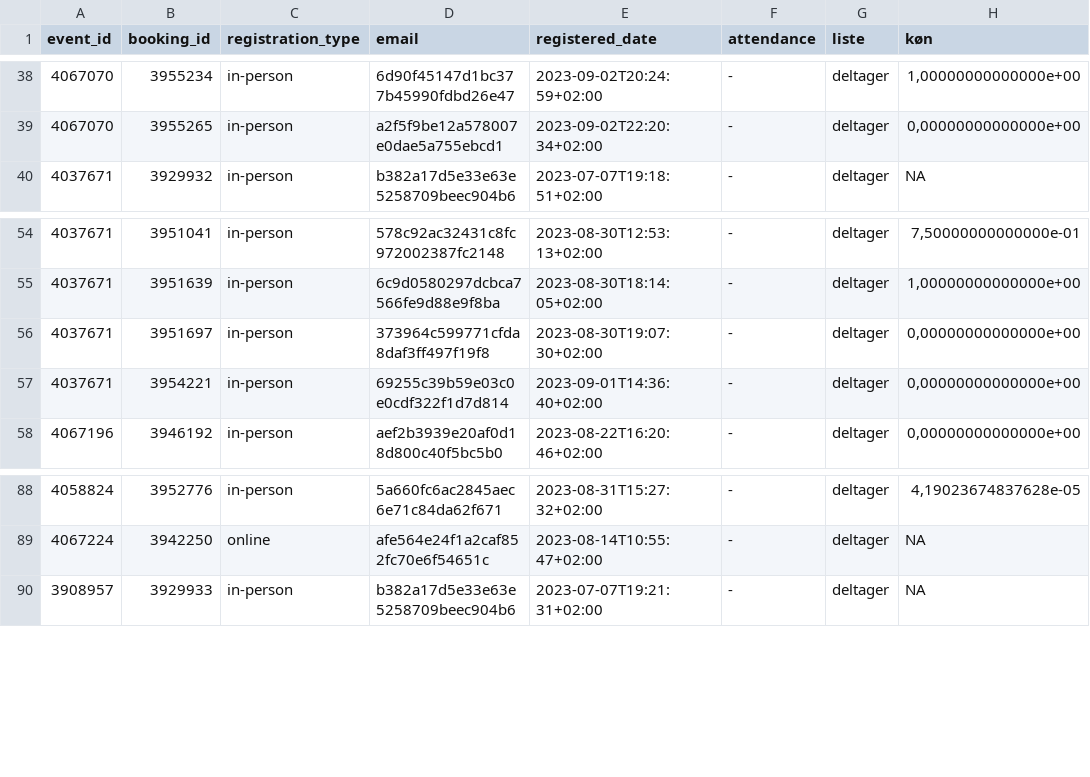
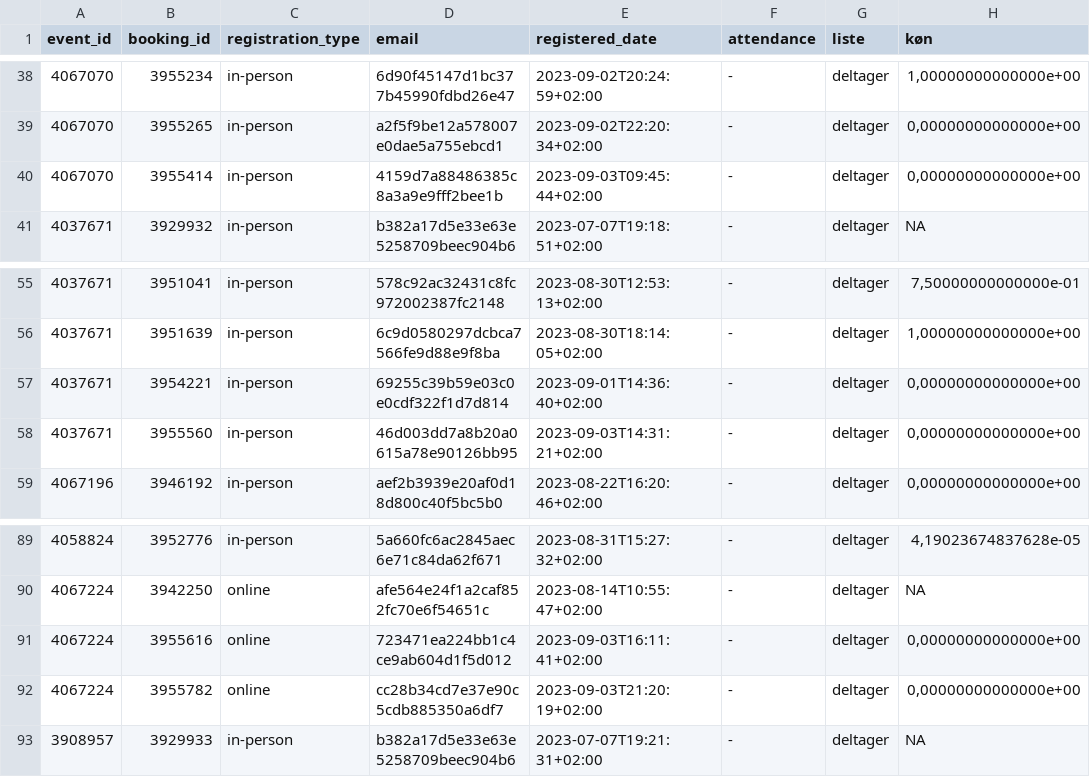
Before and after one commit to KUBDatalab/tal-og-data, a CSV file: data/event_data/current_events_details.csv, drawn as a sheet; only a part is shown, gaps mark what is left out; removed rows and columns are numbered as before the commit, all else as after; the diff names each change by its address in the sheet, - before the commit and + after, or states it on an @@ line.

```diff
--- a/data/event_data/current_events_details.csv
+++ b/data/event_data/current_events_details.csv
+row 40: 4067070 | 3955414 | in-person | 4159d7a88486385c8a3a9e9fff2bee1b | 2023-09-03T09:45:44+02:00 | - | deltager | 0,00000000000000e+00
-row 56: 4037671 | 3951697 | in-person | 373964c599771cfda8daf3ff497f19f8 | 2023-08-30T19:07:30+02:00 | - | deltager | 0,00000000000000e+00
+row 58: 4037671 | 3955560 | in-person | 46d003dd7a8b20a0615a78e90126bb95 | 2023-09-03T14:31:21+02:00 | - | deltager | 0,00000000000000e+00
+row 91: 4067224 | 3955616 | online | 723471ea224bb1c4ce9ab604d1f5d012 | 2023-09-03T16:11:41+02:00 | - | deltager | 0,00000000000000e+00
+row 92: 4067224 | 3955782 | online | cc28b34cd7e37e90c5cdb885350a6df7 | 2023-09-03T21:20:19+02:00 | - | deltager | 0,00000000000000e+00
```
Also changed, not shown: data/event_data/aktuelt_events.csv, data/event_data/all_event_details.csv, 4 other files.
